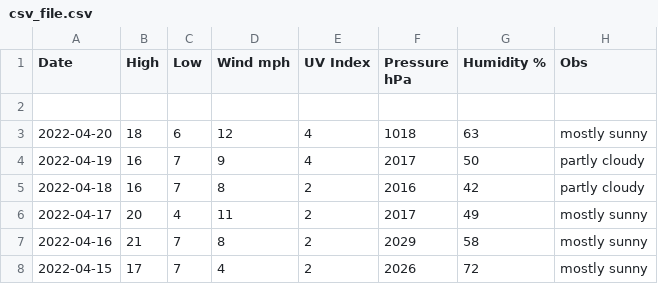
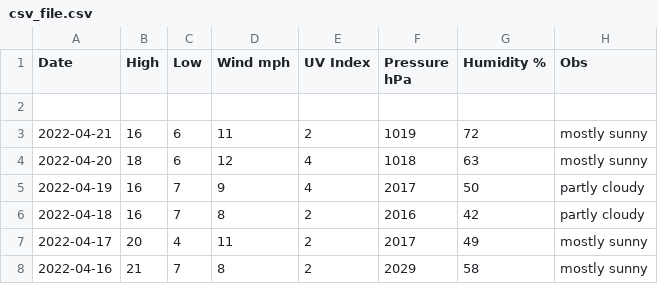
Before and after one commit to tu2/os_specific, a CSV file: linux/csv_file.csv, drawn as a sheet; only a part is shown; the shorter side is filled out with more unchanged rows; the diff names each change by its address in the sheet, - before the commit and + after, or states it on an @@ line.

Commit message:
add data

```diff
--- a/linux/csv_file.csv
+++ b/linux/csv_file.csv
+row 3: 2022-04-21 | 16 | 6 | 11 | 2 | 1019 | 72 | mostly sunny
```
